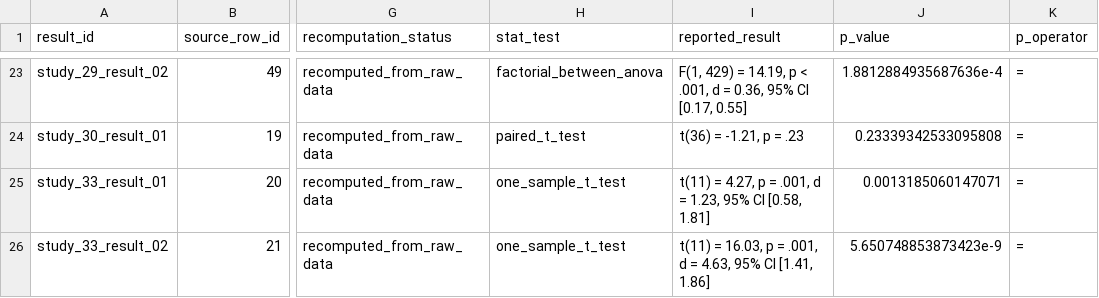
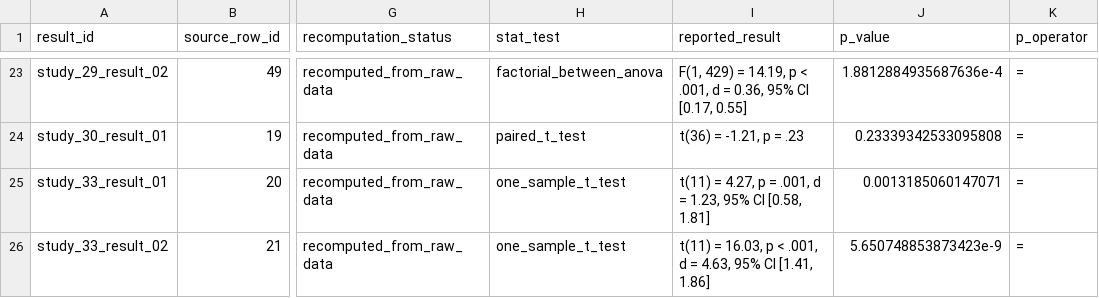
Before and after one commit to carmojudicemota/bayesian-reanalysis-v1, a CSV file: data/derived/verified_results_draft.csv, drawn as a sheet; only a part is shown, gaps mark what is left out; the diff covers the shown part only; the diff names each change by its address in the sheet, - before the commit and + after, or states it on an @@ line.

```diff
--- a/data/derived/verified_results_draft.csv
+++ b/data/derived/verified_results_draft.csv
-I26 (reported_result): …16.03, p = .001, d…
+I26 (reported_result): …16.03, p < .001, d…
```
Also changed, not shown: 8 edited cells elsewhere in this file, config/claim_map.csv, outputs/reproduced/all_recomputed_results_current_studies.csv, 28 other files.
